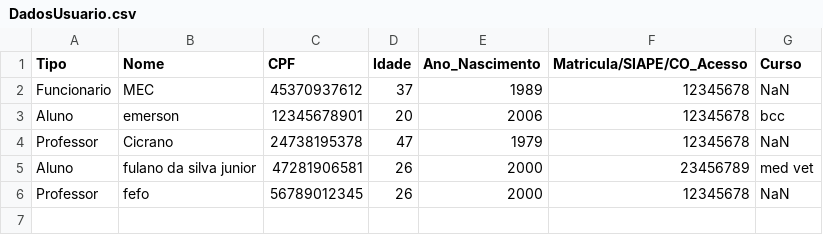
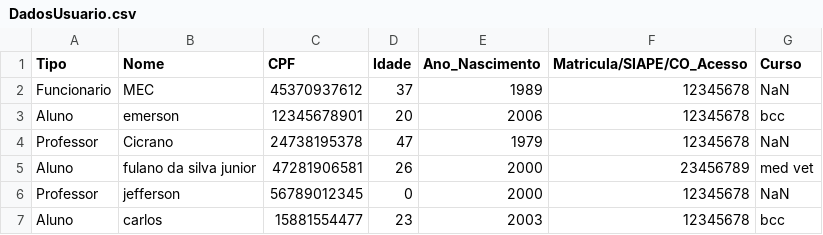
Before and after one commit to emersonmorais272/SistemaBibliotecario, a CSV file: DadosUsuario.csv, drawn as a sheet.

```diff
--- a/DadosUsuario.csv
+++ b/DadosUsuario.csv
@@ -5,2 +5,3 @@ Professor;Cicrano ;24738195378;47;1979;12345678;NaN
 Aluno;fulano da silva junior;47281906581;26;2000;23456789;med vet
-Professor;fefo;56789012345;26;2000;12345678;NaN
+Professor;jefferson;56789012345;0;2000;12345678;NaN
+Aluno;carlos;15881554477;23;2003;12345678;bcc
```
Also changed, not shown: 11 other files.
